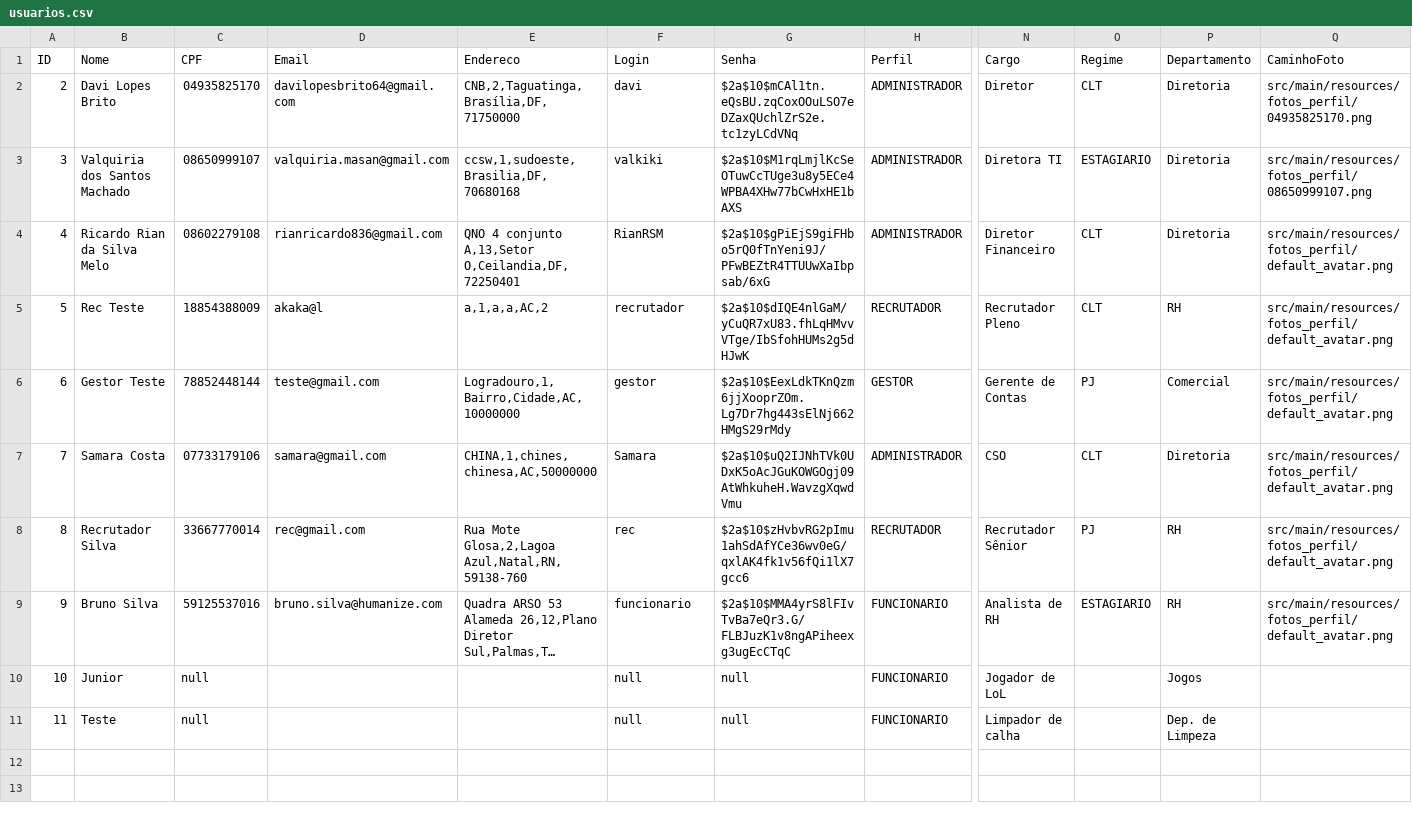
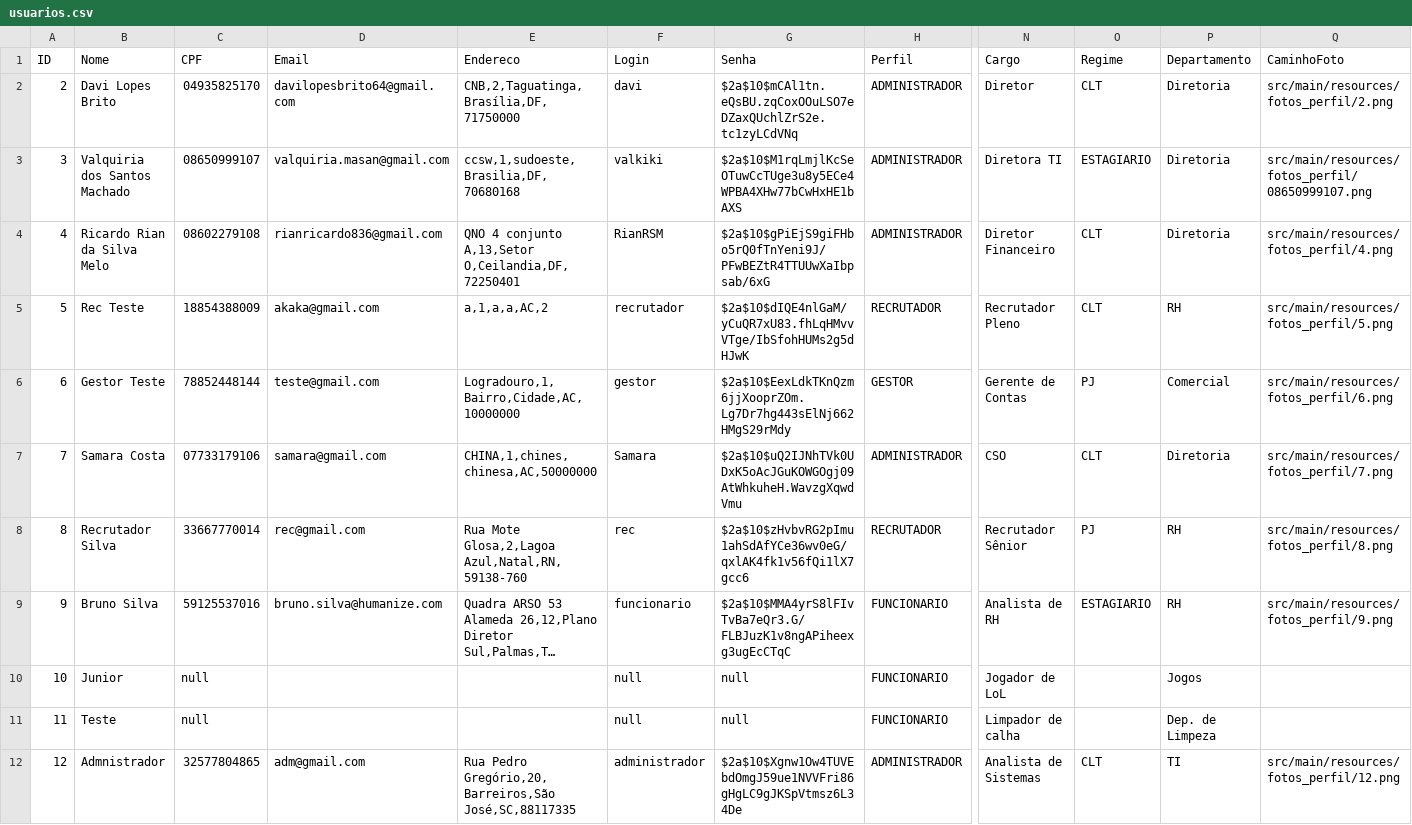
Before and after one commit to davilb64/projeto-tp1, a CSV file: src/main/resources/usuarios.csv, drawn as a sheet; only a part is shown, gaps mark what is left out; long unchanged cells end in …; rows hold the shown columns only; the diff names each change by its address in the sheet, - before the commit and + after, or states it on an @@ line.

```diff
--- a/src/main/resources/usuarios.csv
+++ b/src/main/resources/usuarios.csv
-Q2 (CaminhoFoto): src/main/resources/fotos_perfil/04935825170.png
+Q2 (CaminhoFoto): src/main/resources/fotos_perfil/2.png
-Q4 (CaminhoFoto): src/main/resources/fotos_perfil/default_avatar.png
+Q4 (CaminhoFoto): src/main/resources/fotos_perfil/4.png
-D5 (Email): akaka@l
+D5 (Email): akaka@gmail.com
-Q5 (CaminhoFoto): src/main/resources/fotos_perfil/default_avatar.png
+Q5 (CaminhoFoto): src/main/resources/fotos_perfil/5.png
-Q6 (CaminhoFoto): src/main/resources/fotos_perfil/default_avatar.png
+Q6 (CaminhoFoto): src/main/resources/fotos_perfil/6.png
-Q7 (CaminhoFoto): src/main/resources/fotos_perfil/default_avatar.png
+Q7 (CaminhoFoto): src/main/resources/fotos_perfil/7.png
-Q8 (CaminhoFoto): src/main/resources/fotos_perfil/default_avatar.png
+Q8 (CaminhoFoto): src/main/resources/fotos_perfil/8.png
-Q9 (CaminhoFoto): src/main/resources/fotos_perfil/default_avatar.png
+Q9 (CaminhoFoto): src/main/resources/fotos_perfil/9.png
+row 12: 12 | Admnistrador | 32577804865 | adm@gmail.com | Rua Pedro Gregório,20,Barreiros,São José,SC,88117335 | administrador | $2a$10$Xgnw1Ow4TUVEbdOmgJ59ue1NVVFri86gHgLC9gJKSpVtmsz6L34De | ADMINISTRADOR | Analista de Sistemas | CLT | TI | src/main/resources/fotos_perfil/12.png
```
Also changed, not shown: 16 other files.
